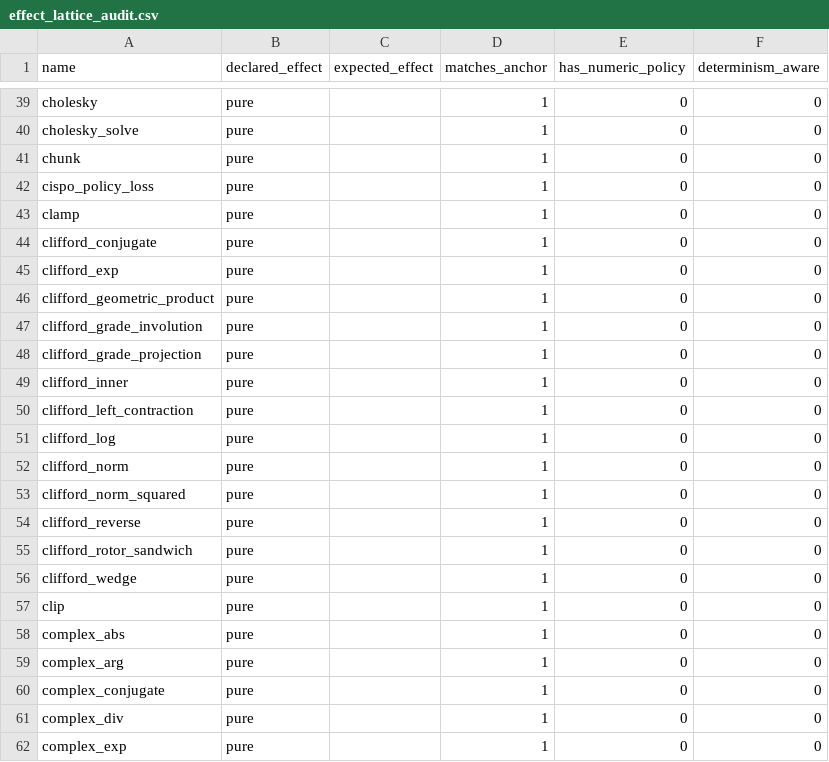
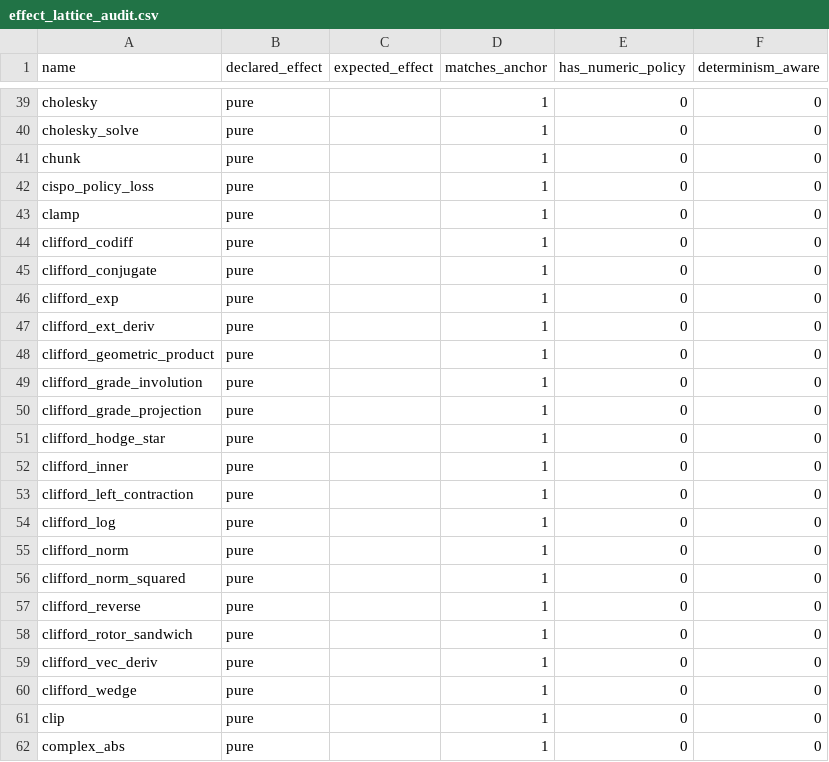
Before and after one commit to gstoner/tessera, a CSV file: docs/audit/generated/effect_lattice_audit.csv, drawn as a sheet; only a part is shown, gaps mark what is left out; the shorter side is filled out with more unchanged rows.

```diff
--- a/docs/audit/generated/effect_lattice_audit.csv
+++ b/docs/audit/generated/effect_lattice_audit.csv
@@ -43,4 +43,6 @@ cispo_policy_loss,pure,,1,0,0
 clamp,pure,,1,0,0
+clifford_codiff,pure,,1,0,0
 clifford_conjugate,pure,,1,0,0
 clifford_exp,pure,,1,0,0
+clifford_ext_deriv,pure,,1,0,0
 clifford_geometric_product,pure,,1,0,0
@@ -48,2 +50,3 @@ clifford_grade_involution,pure,,1,0,0
 clifford_grade_projection,pure,,1,0,0
+clifford_hodge_star,pure,,1,0,0
 clifford_inner,pure,,1,0,0
@@ -55,2 +58,3 @@ clifford_reverse,pure,,1,0,0
 clifford_rotor_sandwich,pure,,1,0,0
+clifford_vec_deriv,pure,,1,0,0
 clifford_wedge,pure,,1,0,0
```
Also changed, not shown: docs/audit/generated/support_table.csv, 14 other files.
